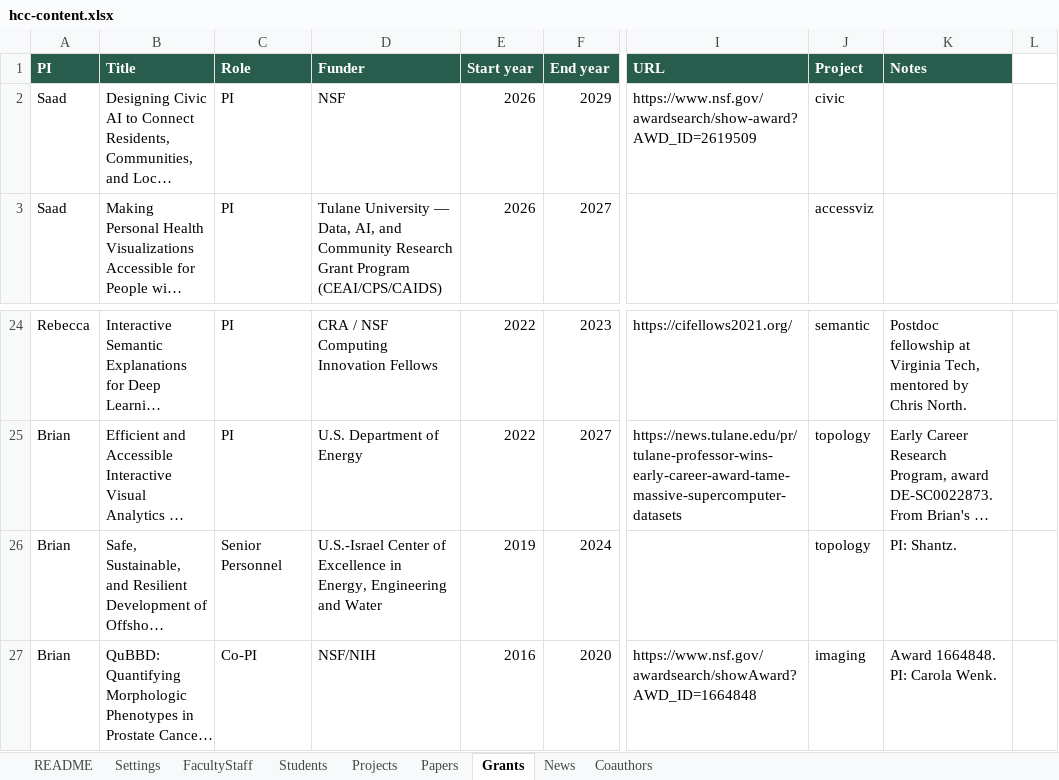
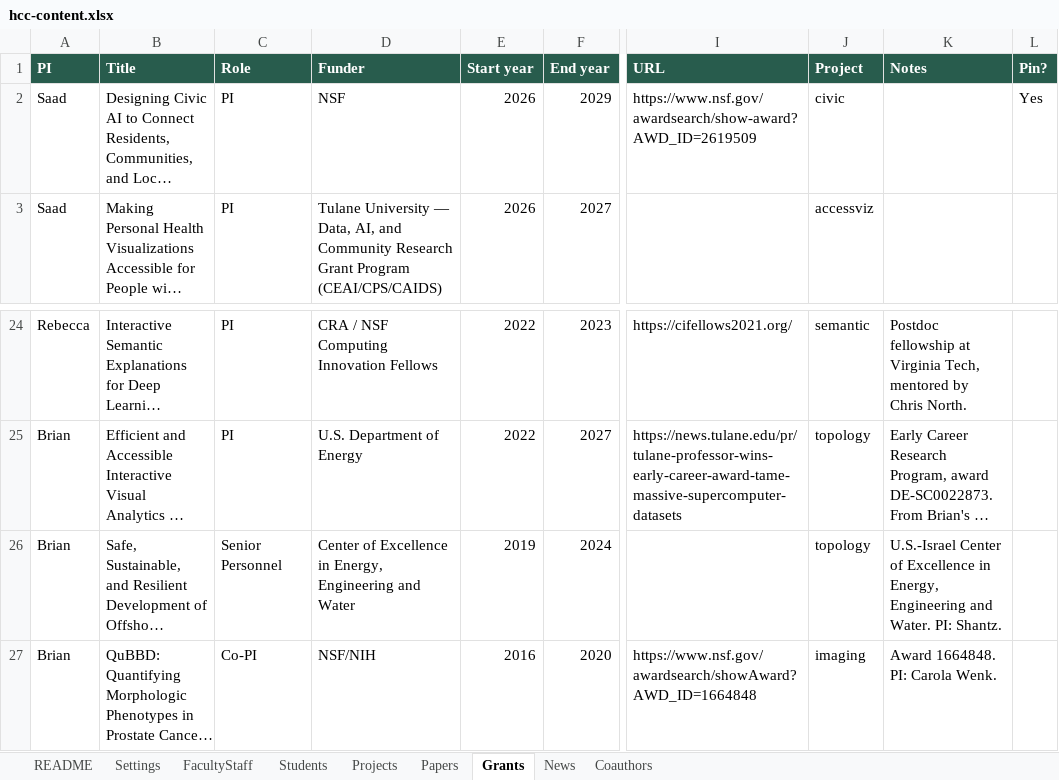
Before and after one commit to saadhassan96/hcc, an Excel workbook: content/hcc-content.xlsx, sheet Grants, drawn as a sheet; only a part is shown, gaps mark what is left out; long unchanged cells end in …; values as stored, in another font and other column widths than the file's, no borders; the diff names each change by its address in the sheet, - before the commit and + after, or states it on an @@ line.

```diff
--- a/content/hcc-content.xlsx (sheet Grants)
+++ b/content/hcc-content.xlsx (sheet Grants)
-L1: (empty)
+L1: Pin?
-L1 fill: none
+L1 fill: #285C4D
-L2 (Pin?): (empty)
+L2 (Pin?): Yes
-D26 (Funder): U.S.-Israel Center of…
+D26 (Funder): Center of…
-K26 (Notes): PI: Shantz.
+K26 (Notes): U.S.-Israel Center of Excellence in Energy, Engineering and Water. PI: Shantz.
```
Also changed, not shown: sheet News, sheet Papers, 2 other files.
